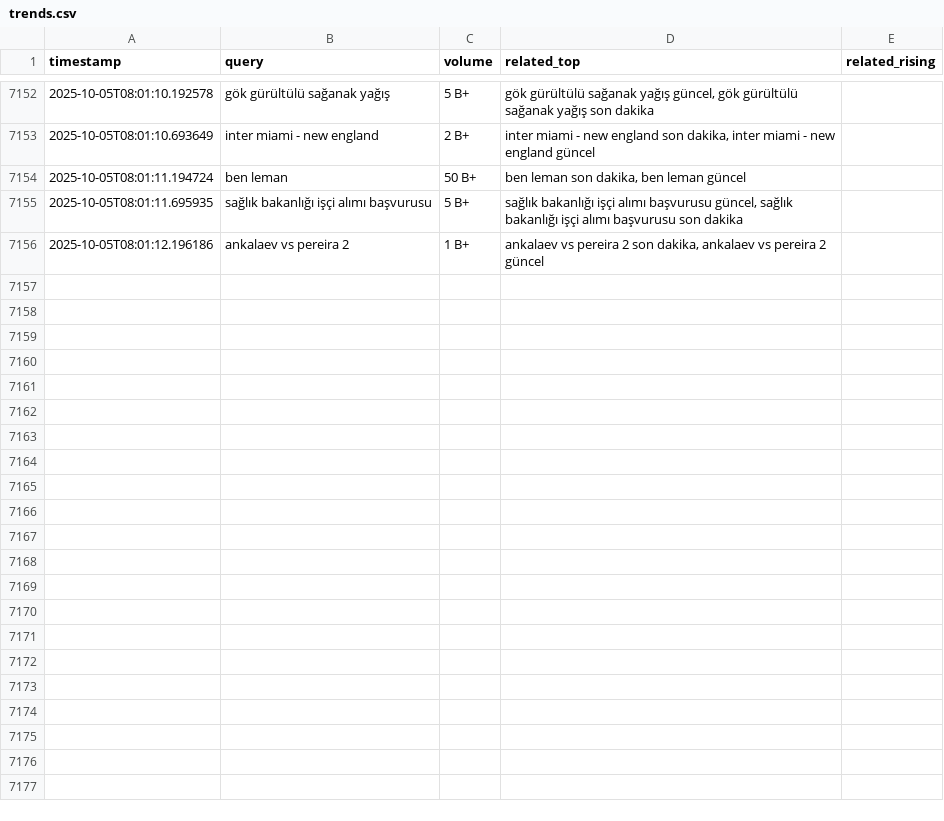
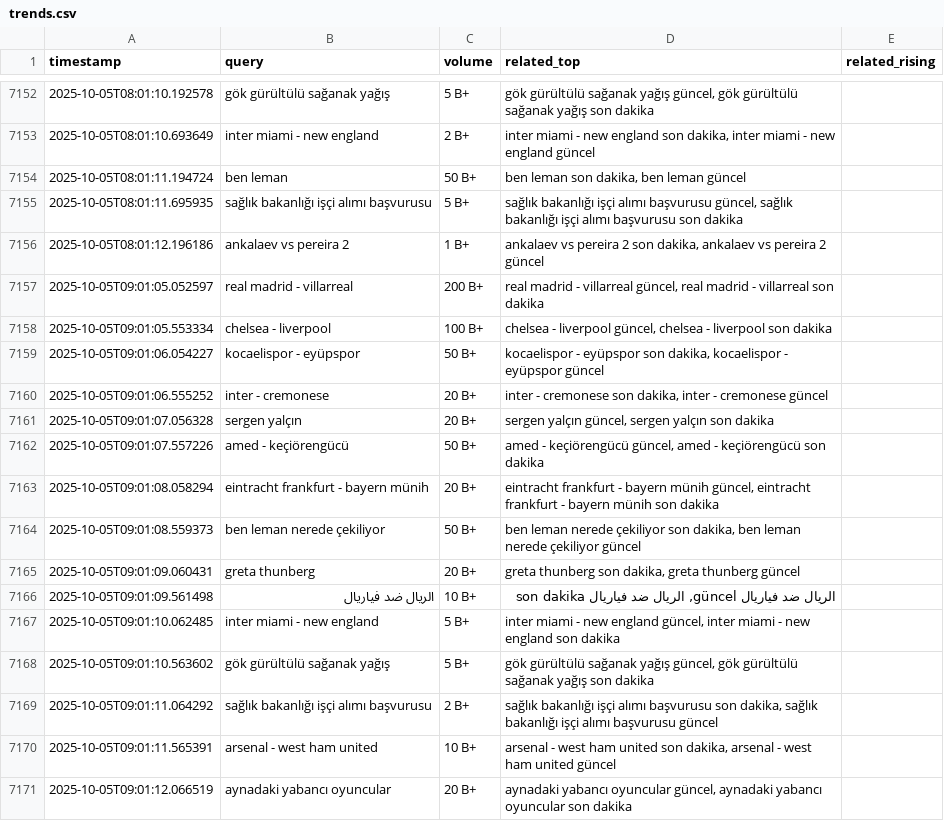
Before and after one commit to igyccmt/trends-scraper, a CSV file: trends.csv, drawn as a sheet; only a part is shown, gaps mark what is left out; the diff names each change by its address in the sheet, - before the commit and + after, or states it on an @@ line.

```diff
--- a/trends.csv
+++ b/trends.csv
+row 7157: 2025-10-05T09:01:05.052597 | real madrid - villarreal | 200 B+ | real madrid - villarreal güncel, real madrid - villarreal son dakika
+row 7158: 2025-10-05T09:01:05.553334 | chelsea - liverpool | 100 B+ | chelsea - liverpool güncel, chelsea - liverpool son dakika
+row 7159: 2025-10-05T09:01:06.054227 | kocaelispor - eyüpspor | 50 B+ | kocaelispor - eyüpspor son dakika, kocaelispor - eyüpspor güncel
+row 7160: 2025-10-05T09:01:06.555252 | inter - cremonese | 20 B+ | inter - cremonese son dakika, inter - cremonese güncel
+row 7161: 2025-10-05T09:01:07.056328 | sergen yalçın | 20 B+ | sergen yalçın güncel, sergen yalçın son dakika
+row 7162: 2025-10-05T09:01:07.557226 | amed - keçiörengücü | 50 B+ | amed - keçiörengücü güncel, amed - keçiörengücü son dakika
+row 7163: 2025-10-05T09:01:08.058294 | eintracht frankfurt - bayern münih | 20 B+ | eintracht frankfurt - bayern münih güncel, eintracht frankfurt - bayern münih son dakika
+row 7164: 2025-10-05T09:01:08.559373 | ben leman nerede çekiliyor | 50 B+ | ben leman nerede çekiliyor son dakika, ben leman nerede çekiliyor güncel
+row 7165: 2025-10-05T09:01:09.060431 | greta thunberg | 20 B+ | greta thunberg son dakika, greta thunberg güncel
+row 7166: 2025-10-05T09:01:09.561498 | الريال ضد فياريال | 10 B+ | الريال ضد فياريال güncel, الريال ضد فياريال son dakika
+row 7167: 2025-10-05T09:01:10.062485 | inter miami - new england | 5 B+ | inter miami - new england güncel, inter miami - new england son dakika
+row 7168: 2025-10-05T09:01:10.563602 | gök gürültülü sağanak yağış | 5 B+ | gök gürültülü sağanak yağış güncel, gök gürültülü sağanak yağış son dakika
+row 7169: 2025-10-05T09:01:11.064292 | sağlık bakanlığı işçi alımı başvurusu | 2 B+ | sağlık bakanlığı işçi alımı başvurusu son dakika, sağlık bakanlığı işçi alımı başvurusu güncel
+row 7170: 2025-10-05T09:01:11.565391 | arsenal - west ham united | 10 B+ | arsenal - west ham united son dakika, arsenal - west ham united güncel
+row 7171: 2025-10-05T09:01:12.066519 | aynadaki yabancı oyuncular | 20 B+ | aynadaki yabancı oyuncular güncel, aynadaki yabancı oyuncular son dakika
```
Also changed, not shown: trends_2025-10-05.csv.
